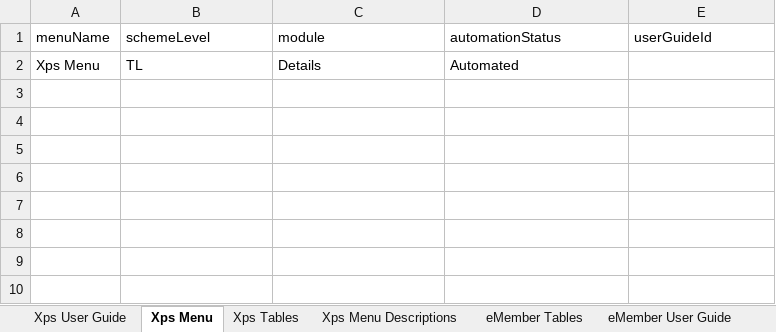
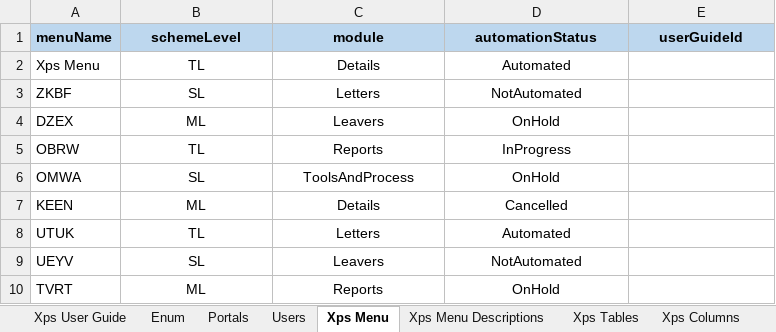
Before and after one commit to kundalik5545/xps-master, an Excel workbook: settings/Seed Data.xlsx, sheet Xps Menu, drawn as a sheet; values as stored, in another font and other column widths than the file's, no borders; the diff names each change by its address in the sheet, - before the commit and + after, or states it on an @@ line.

Commit message:
Add XPS user guides functionality and refactor related components
- Implemented new actions to fetch XPS menus and user guides from the database.
- Created XpsUserGuidesPage component to display user guides with a loading state and table structure.
- Added UserGuideTable and UserGuideFilter components for enhanced data presentation and filtering capabilities.
- Introduced userGuideColumns for table column definitions.
- Removed obsolete user guides page and related components to streamline the codebase.

```diff
--- a/settings/Seed Data.xlsx (sheet Xps Menu)
+++ b/settings/Seed Data.xlsx (sheet Xps Menu)
+sheet tab: Enum
+sheet tab: Portals
+sheet tab: Users
+sheet tab: Xps Columns
@@ sheet tab order changed: Xps User Guide | Enum | Portals | Users | Xps Menu | Xps Menu Descriptions | Xps Tables | Xps Columns @@
@@ A1:E1 fill: none → #BDD7EE, bold: off → on @@
-B1:E1 alignment: left
+B1:E1 alignment: center
-B2:D2 alignment: left
+B2:D2 alignment: center
+row 3: ZKBF | SL | Letters | NotAutomated
+row 4: DZEX | ML | Leavers | OnHold
+row 5: OBRW | TL | Reports | InProgress
+row 6: OMWA | SL | ToolsAndProcess | OnHold
+row 7: KEEN | ML | Details | Cancelled
+row 8: UTUK | TL | Letters | Automated
+row 9: UEYV | SL | Leavers | NotAutomated
+row 10: TVRT | ML | Reports | OnHold
```
Also changed, not shown: sheet Xps User Guide, sheet eMember User Guide, sheet Xps Menu Descriptions, sheet eMember Tables, sheet Xps Tables, other sheet tabs, 14 other files.
